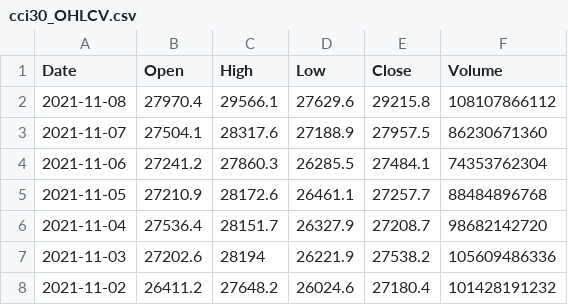
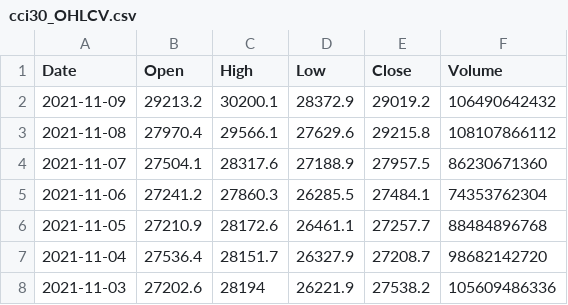
Before and after one commit to spsanderson/ts_cci30, a CSV file: 00_data/cci30_OHLCV.csv, drawn as a sheet; only a part is shown; the shorter side is filled out with more unchanged rows.

Commit message:
Update cci30_OHLCV.csv

```diff
--- a/00_data/cci30_OHLCV.csv
+++ b/00_data/cci30_OHLCV.csv
@@ -1,2 +1,3 @@
 Date,Open,High,Low,Close,Volume
+2021-11-09,29213.2,30200.1,28372.9,29019.2,106490642432
 2021-11-08,27970.4,29566.1,27629.6,29215.8,108107866112
```
